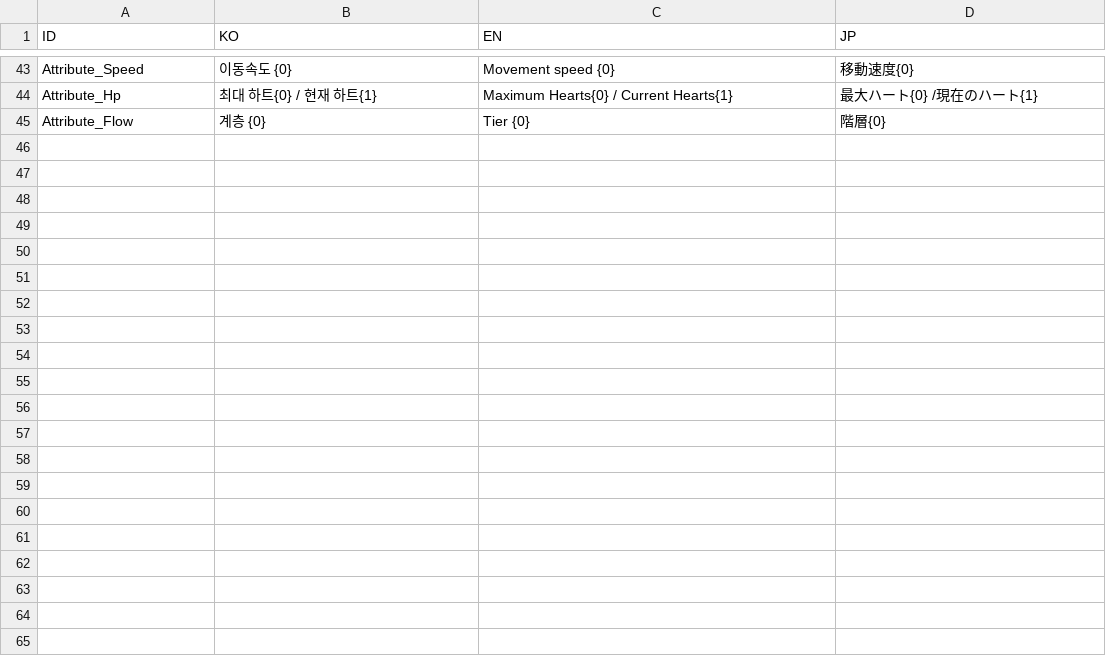
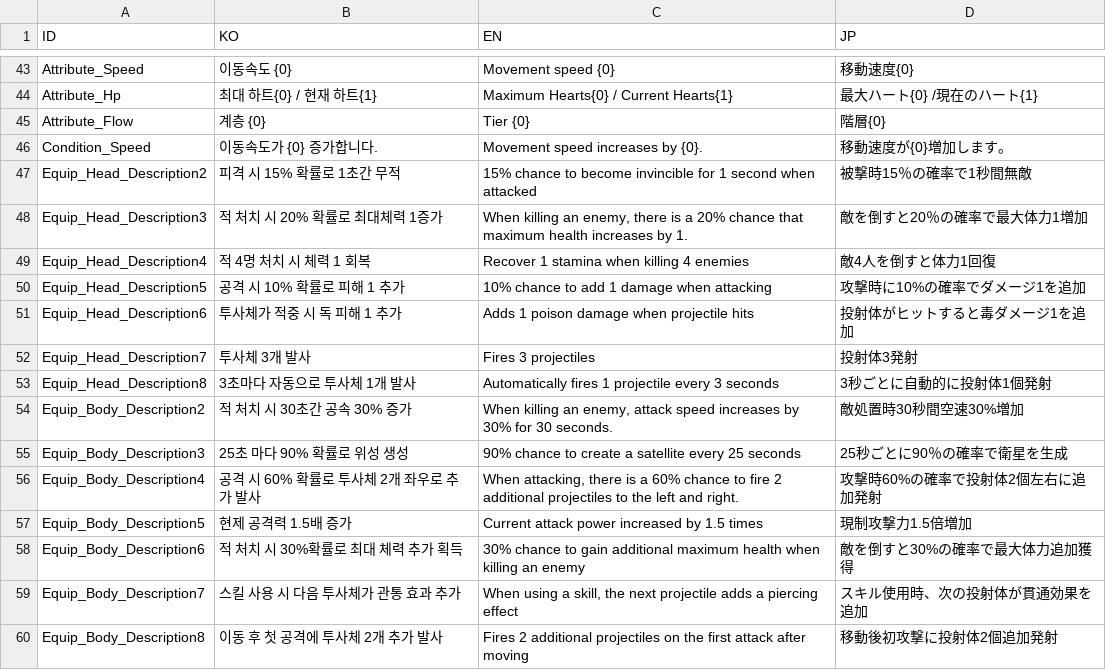
Before and after one commit to kimdalho/UnityPortfolio, a CSV file: Assets/Resources/Localization.csv, drawn as a sheet; only a part is shown, gaps mark what is left out.

```diff
--- a/Assets/Resources/Localization.csv
+++ b/Assets/Resources/Localization.csv
@@ -45 +45,16 @@ Attribute_Hp,최대 하트{0} / 현재 하트{1} ,Maximum Hearts{0} / Current He
 Attribute_Flow,계층 {0},Tier {0},階層{0}
+Condition_Speed,이동속도가 {0} 증가합니다.,Movement speed increases by {0}.,移動速度が{0}増加します。
+Equip_Head_Description2,피격 시 15% 확률로 1초간 무적,15% chance to become invincible for 1 second when attacked,被撃時15％の確率で1秒間無敵
+Equip_Head_Description3,적 처치 시 20% 확률로 최대체력 1증가,"When killing an enemy, there is a 20% chance that maximum health increases by 1.",敵を倒すと20％の確率で最大体力1増加
+Equip_Head_Description4,적 4명 처치 시 체력 1 회복,Recover 1 stamina when killing 4 enemies,敵4人を倒すと体力1回復
+Equip_Head_Description5,공격 시 10% 확률로 피해 1 추가,10% chance to add 1 damage when attacking,攻撃時に10%の確率でダメージ1を追加
+Equip_Head_Description6,투사체가 적중 시 독 피해 1 추가,Adds 1 poison damage when projectile hits,投射体がヒットすると毒ダメージ1を追加
+Equip_Head_Description7,투사체 3개 발사,Fires 3 projectiles,投射体3発射
+Equip_Head_Description8,3초마다 자동으로 투사체 1개 발사,Automatically fires 1 projectile every 3 seconds,3秒ごとに自動的に投射体1個発射
+Equip_Body_Description2,적 처치 시 30초간 공속 30% 증가,"When killing an enemy, attack speed increases by 30% for 30 seconds.",敵処置時30秒間空速30%増加
+Equip_Body_Description3,25초 마다 90% 확률로 위성 생성,90% chance to create a satellite every 25 seconds,25秒ごとに90％の確率で衛星を生成
+Equip_Body_Description4,공격 시 60% 확률로 투사체 2개 좌우로 추가 발사,"When attacking, there is a 60% chance to fire 2 additional projectiles to the left and right.",攻撃時60%の確率で投射体2個左右に追加発射
+Equip_Body_Description5,현제 공격력 1.5배 증가,Current attack power increased by 1.5 times,現制攻撃力1.5倍増加
+Equip_Body_Description6,적 처치 시 30%확률로 최대 체력 추가 획득,30% chance to gain additional maximum health when killing an enemy,敵を倒すと30%の確率で最大体力追加獲得
+Equip_Body_Description7,스킬 사용 시 다음 투사체가 관통 효과 추가,"When using a skill, the next projectile adds a piercing effect",スキル使用時、次の投射体が貫通効果を追加
+Equip_Body_Description8,이동 후 첫 공격에 투사체 2개 추가 발사,Fires 2 additional projectiles on the first attack after moving,移動後初攻撃に投射体2個追加発射
```
Also changed, not shown: 21 other files.
